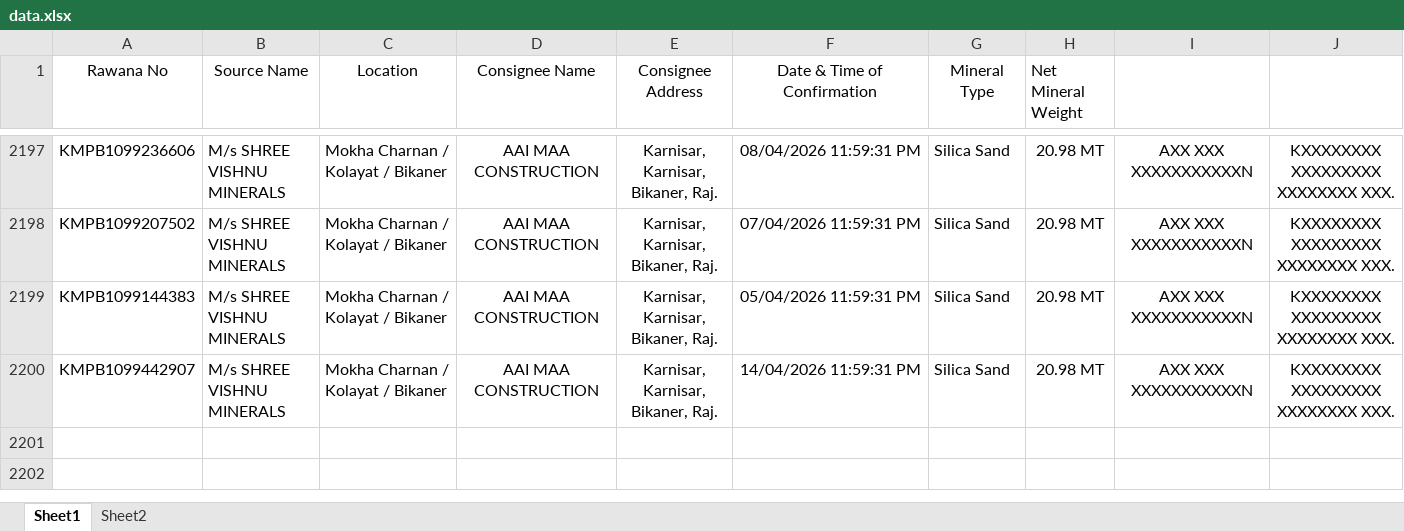
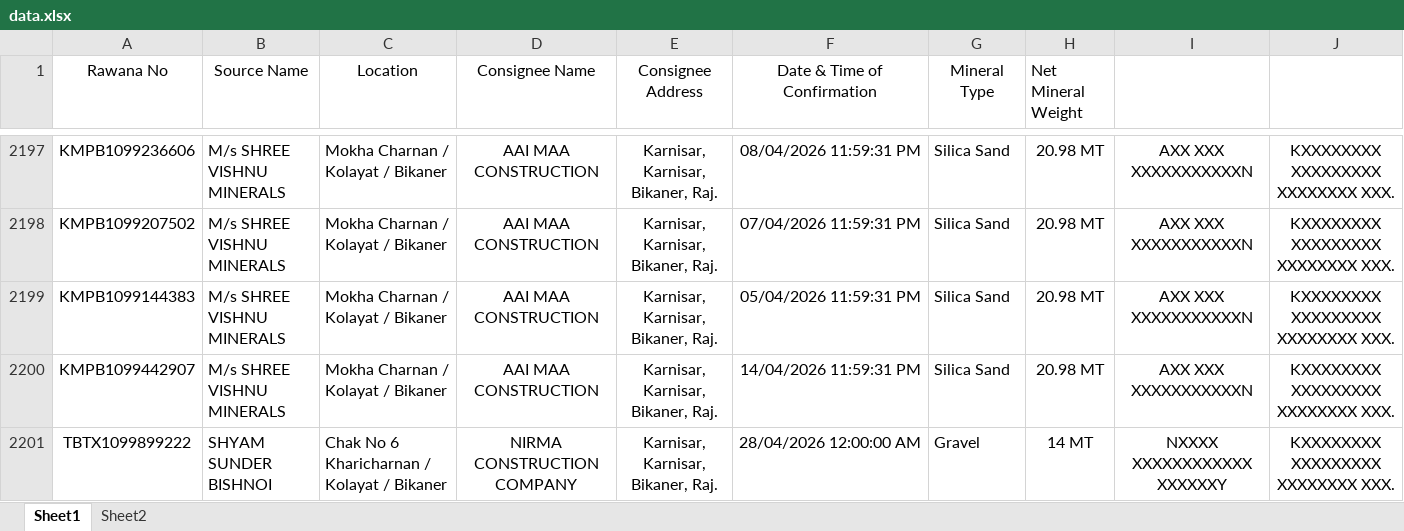
Before and after one commit to MINEDEPTRAJ/GMDRAJ, an Excel workbook: data.xlsx, sheet Sheet1, drawn as a sheet; only a part is shown, gaps mark what is left out; values as stored, in another font and other column widths than the file's, no borders; conditional formats not drawn; rows hold the shown columns only; the diff names each change by its address in the sheet, - before the commit and + after, or states it on an @@ line.

Commit message:
Add files via upload

```diff
--- a/data.xlsx (sheet Sheet1)
+++ b/data.xlsx (sheet Sheet1)
+row 2201: TBTX1099899222 | SHYAM SUNDER BISHNOI | Chak No 6 Kharicharnan / Kolayat / Bikaner | NIRMA CONSTRUCTION COMPANY | Karnisar, Karnisar, Bikaner, Raj. | 28/04/2026 12:00:00 AM | Gravel | 14 MT | NXXXX XXXXXXXXXXXX XXXXXXY | KXXXXXXXX XXXXXXXXX XXXXXXXX XXX.
```
